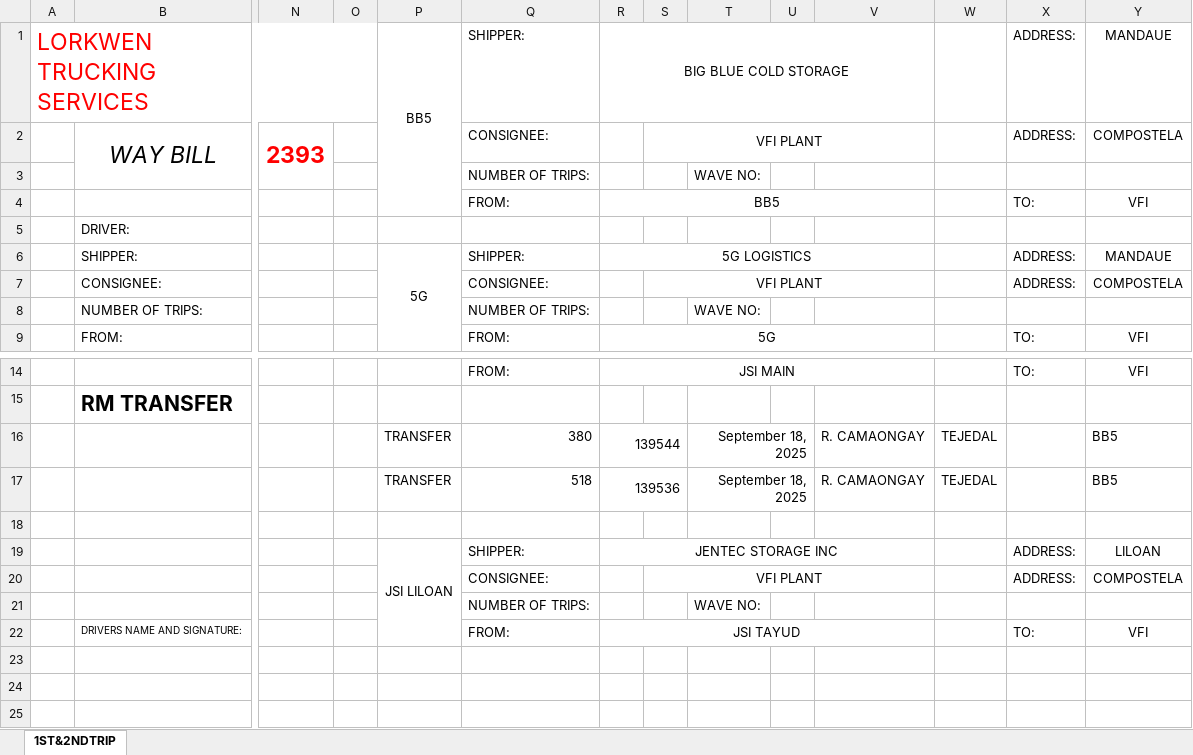
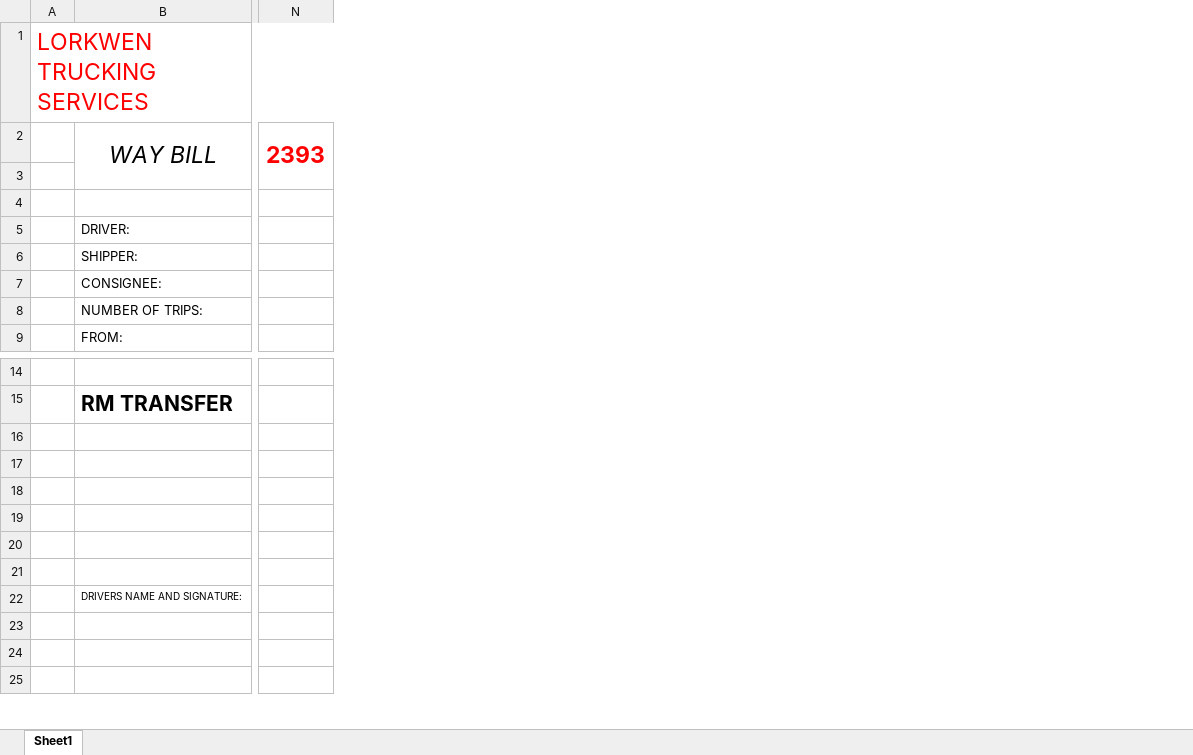
Before and after one commit to Chabilis/Billing-Automation-Pipeline, an Excel workbook: templates/print_1st2ndtrip.xlsx, sheet Sheet1, drawn as a sheet; only a part is shown, gaps mark what is left out; values as stored, in another font and other column widths than the file's, no borders; charts and pictures not drawn; rows hold the shown columns only; the diff names each change by its address in the sheet, - before the commit and + after, or states it on an @@ line.

```diff
--- a/templates/print_1st2ndtrip.xlsx (sheet Sheet1)
+++ b/templates/print_1st2ndtrip.xlsx (sheet Sheet1)
-sheet tab: 1ST&2NDTRIP
+sheet tab: Sheet1
-column O, empty
-column P, rows 1-6: BB5 |  |  |  |  | 5G; rows 16-19: TRANSFER | TRANSFER |  | JSI LILOAN
-column Q, rows 1-9: SHIPPER: | CONSIGNEE: | NUMBER OF TRIPS: | FROM: |  | SHIPPER: | CONSIGNEE: | NUMBER OF TRIPS: | FROM:; rows 14-22: FROM: |  | 380 | 518 |  | SHIPPER: | CONSIGNEE: | NUMBER OF TRIPS: | FROM:
-column R, rows 1-9: BIG BLUE COLD STORAGE |  |  | BB5 |  | 5G LOGISTICS |  |  | 5G; rows 14-22: JSI MAIN |  | 139544 | 139536 |  | JENTEC STORAGE INC |  |  | JSI TAYUD
-column S, rows 2-7: VFI PLANT |  |  |  |  | VFI PLANT; row 20: VFI PLANT
-column T, rows 3-8: WAVE NO: |  |  |  |  | WAVE NO:; rows 16-21: September 18, 2025 | September 18, 2025 |  |  |  | WAVE NO:
-column U, empty
-column V, rows 16-17: R. CAMAONGAY | R. CAMAONGAY
-column W, rows 16-17: TEJEDAL | TEJEDAL
-column X, rows 1-9: ADDRESS: | ADDRESS: |  | TO: |  | ADDRESS: | ADDRESS: |  | TO:; rows 14-22: TO: |  |  |  |  | ADDRESS: | ADDRESS: |  | TO:
-column Y, rows 1-9: MANDAUE | COMPOSTELA |  | VFI |  | MANDAUE | COMPOSTELA |  | VFI; rows 14-22: VFI |  | BB5 | BB5 |  | LILOAN | COMPOSTELA |  | VFI
-row 16:  |  |  |  | TRANSFER | 380 | 139544 |  | September 18, 2025 |  | R. CAMAONGAY | TEJEDAL |  | BB5
+row 16: (empty)
-row 19:  |  |  |  | JSI LILOAN | SHIPPER: | JENTEC STORAGE INC |  |  |  |  |  | ADDRESS: | LILOAN
+row 19: (empty)
-row 20:  |  |  |  |  | CONSIGNEE: |  | VFI PLANT |  |  |  |  | ADDRESS: | COMPOSTELA
+row 20: (empty)
-row 21:  |  |  |  |  | NUMBER OF TRIPS: |  |  | WAVE NO:
+row 21: (empty)
```
Also changed, not shown: formulas that keep their value, charts or pictures, templates/reference_data.xlsx, 7 other files.
